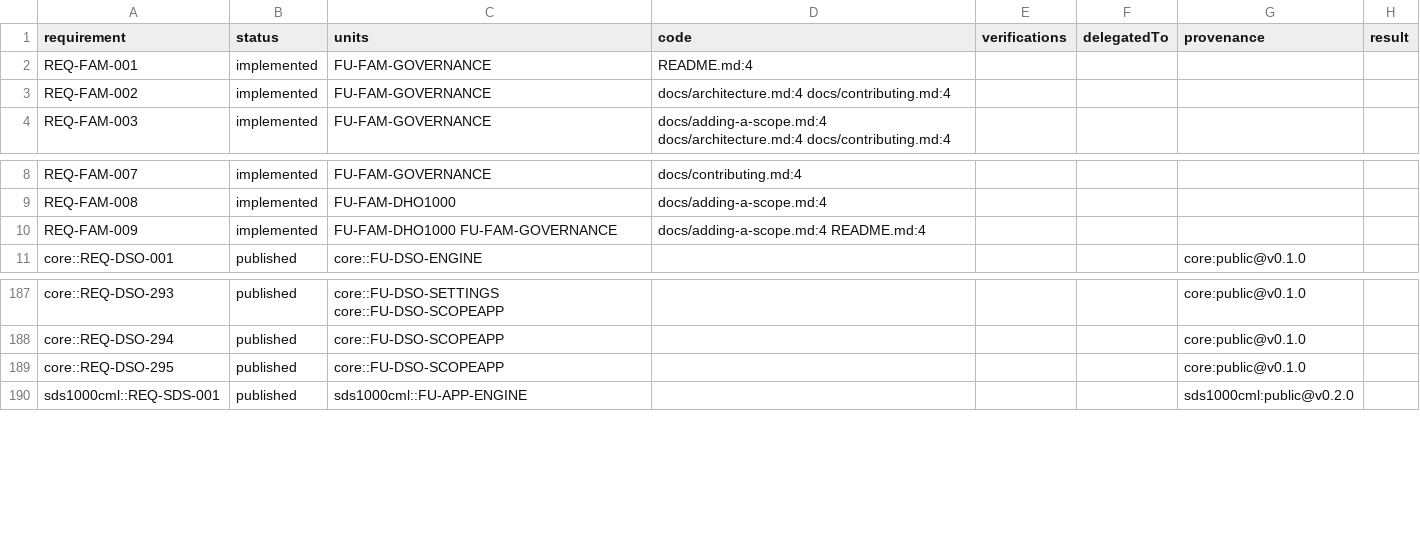
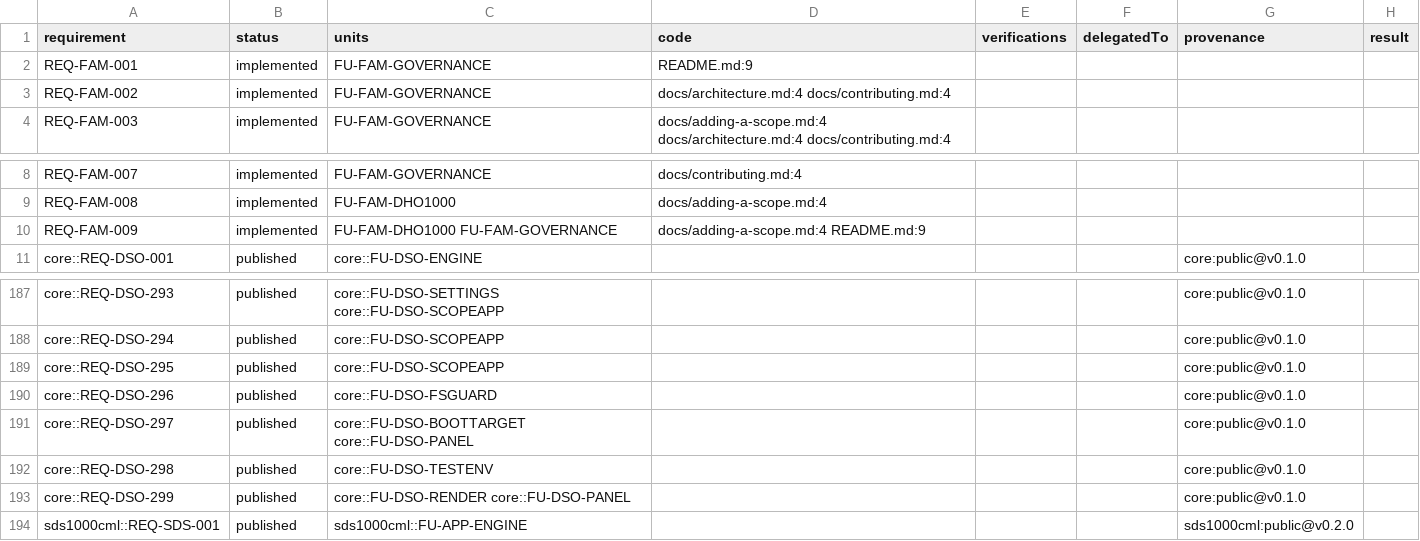
Before and after one commit to labeth/open-dso, a CSV file: docs/generated/TRACE-MATRIX.csv, drawn as a sheet; only a part is shown, gaps mark what is left out.

```diff
--- a/docs/generated/TRACE-MATRIX.csv
+++ b/docs/generated/TRACE-MATRIX.csv
@@ -1,3 +1,3 @@
 requirement,status,units,code,verifications,delegatedTo,provenance,result
-REQ-FAM-001,implemented,FU-FAM-GOVERNANCE,README.md:4,,,,
+REQ-FAM-001,implemented,FU-FAM-GOVERNANCE,README.md:9,,,,
 REQ-FAM-002,implemented,FU-FAM-GOVERNANCE,docs/architecture.md:4 docs/contributing.md:4,,,,
@@ -9,3 +9,3 @@ REQ-FAM-007,implemented,FU-FAM-GOVERNANCE,docs/contributing.md:4,,,,
 REQ-FAM-008,implemented,FU-FAM-DHO1000,docs/adding-a-scope.md:4,,,,
-REQ-FAM-009,implemented,FU-FAM-DHO1000 FU-FAM-GOVERNANCE,docs/adding-a-scope.md:4 README.md:4,,,,
+REQ-FAM-009,implemented,FU-FAM-DHO1000 FU-FAM-GOVERNANCE,docs/adding-a-scope.md:4 README.md:9,,,,
 core::REQ-DSO-001,published,core::FU-DSO-ENGINE,,,,core:public@v0.1.0,
@@ -189,2 +189,6 @@ core::REQ-DSO-294,published,core::FU-DSO-SCOPEAPP,,,,core:public@v0.1.0,
 core::REQ-DSO-295,published,core::FU-DSO-SCOPEAPP,,,,core:public@v0.1.0,
+core::REQ-DSO-296,published,core::FU-DSO-FSGUARD,,,,core:public@v0.1.0,
+core::REQ-DSO-297,published,core::FU-DSO-BOOTTARGET core::FU-DSO-PANEL,,,,core:public@v0.1.0,
+core::REQ-DSO-298,published,core::FU-DSO-TESTENV,,,,core:public@v0.1.0,
+core::REQ-DSO-299,published,core::FU-DSO-RENDER core::FU-DSO-PANEL,,,,core:public@v0.1.0,
 sds1000cml::REQ-SDS-001,published,sds1000cml::FU-APP-ENGINE,,,,sds1000cml:public@v0.2.0,
```
Also changed, not shown: 4 other files.
